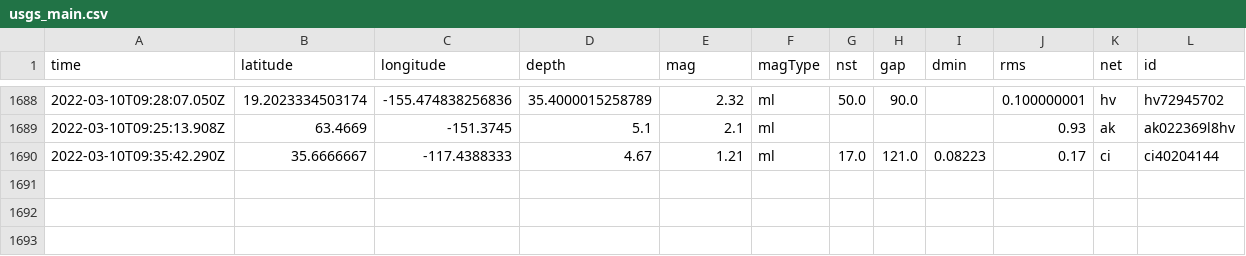
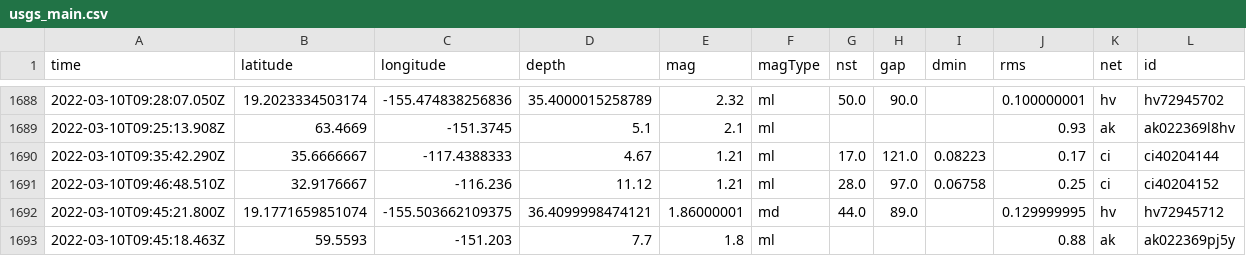
Before and after one commit to profrobwells/nicar22-github-actions, a CSV file: usgs_main.csv, drawn as a sheet; only a part is shown, gaps mark what is left out; rows hold the shown columns only; the diff names each change by its address in the sheet, - before the commit and + after, or states it on an @@ line.

```diff
--- a/usgs_main.csv
+++ b/usgs_main.csv
+row 1691: 2022-03-10T09:46:48.510Z | 32.9176667 | -116.236 | 11.12 | 1.21 | ml | 28.0 | 97.0 | 0.06758 | 0.25 | ci | ci40204152
+row 1692: 2022-03-10T09:45:21.800Z | 19.1771659851074 | -155.503662109375 | 36.4099998474121 | 1.86000001 | md | 44.0 | 89.0 |  | 0.129999995 | hv | hv72945712
+row 1693: 2022-03-10T09:45:18.463Z | 59.5593 | -151.203 | 7.7 | 1.8 | ml |  |  |  | 0.88 | ak | ak022369pj5y
```
Also changed, not shown: usgs_current.csv.
